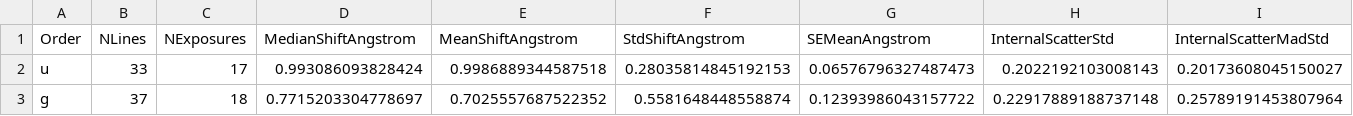
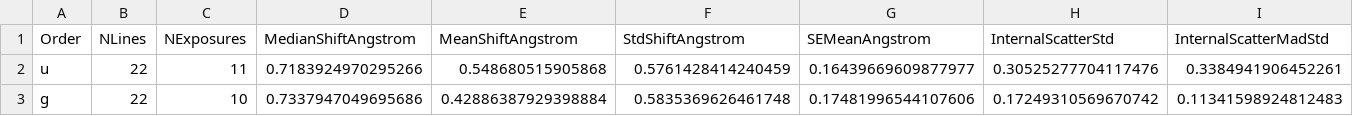
Before and after one commit to thespacedoctor/soxspipe-wavelength-calibration-analysis, a CSV file: soxs_uvvis_analysis/results/std_check_order_corrections_raw.csv, drawn as a sheet; only a part is shown; the diff covers the shown part only; the diff names each change by its address in the sheet, - before the commit and + after, or states it on an @@ line.

```diff
--- a/soxs_uvvis_analysis/results/std_check_order_corrections_raw.csv
+++ b/soxs_uvvis_analysis/results/std_check_order_corrections_raw.csv
-B2 (NLines): 33
+B2 (NLines): 22
-C2 (NExposures): 17
+C2 (NExposures): 11
-D2 (MedianShiftAngstrom): 0.993086093828424
+D2 (MedianShiftAngstrom): 0.7183924970295266
-E2 (MeanShiftAngstrom): 0.9986889344587518
+E2 (MeanShiftAngstrom): 0.548680515905868
-F2 (StdShiftAngstrom): 0.28035814845192153
+F2 (StdShiftAngstrom): 0.5761428414240459
-G2 (SEMeanAngstrom): 0.06576796327487473
+G2 (SEMeanAngstrom): 0.16439669609877977
-H2 (InternalScatterStd): 0.2022192103008143
+H2 (InternalScatterStd): 0.30525277704117476
-I2 (InternalScatterMadStd): 0.20173608045150027
+I2 (InternalScatterMadStd): 0.3384941906452261
-B3 (NLines): 37
+B3 (NLines): 22
-C3 (NExposures): 18
+C3 (NExposures): 10
-D3 (MedianShiftAngstrom): 0.7715203304778697
+D3 (MedianShiftAngstrom): 0.7337947049695686
-E3 (MeanShiftAngstrom): 0.7025557687522352
+E3 (MeanShiftAngstrom): 0.42886387929398884
-F3 (StdShiftAngstrom): 0.5581648448558874
+F3 (StdShiftAngstrom): 0.5835369626461748
-G3 (SEMeanAngstrom): 0.12393986043157722
+G3 (SEMeanAngstrom): 0.17481996544107606
-H3 (InternalScatterStd): 0.22917889188737148
+H3 (InternalScatterStd): 0.17249310569670742
-I3 (InternalScatterMadStd): 0.25789191453807964
+I3 (InternalScatterMadStd): 0.11341598924812483
```
Also changed, not shown: 28 edited cells elsewhere in this file, soxs_uvvis_analysis/results/std_check_order_corrections.csv, soxs_uvvis_analysis/results/std_check_star_velocities.csv, 4 other files.
